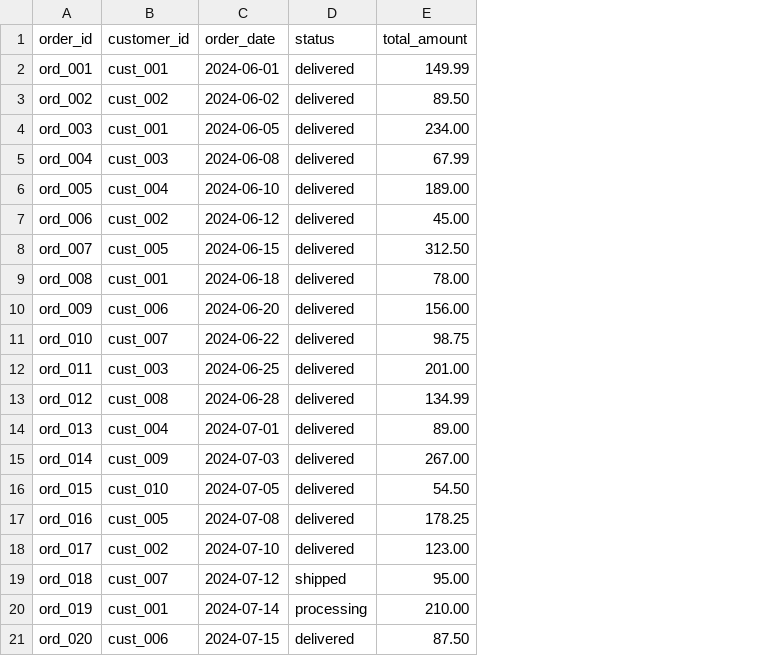
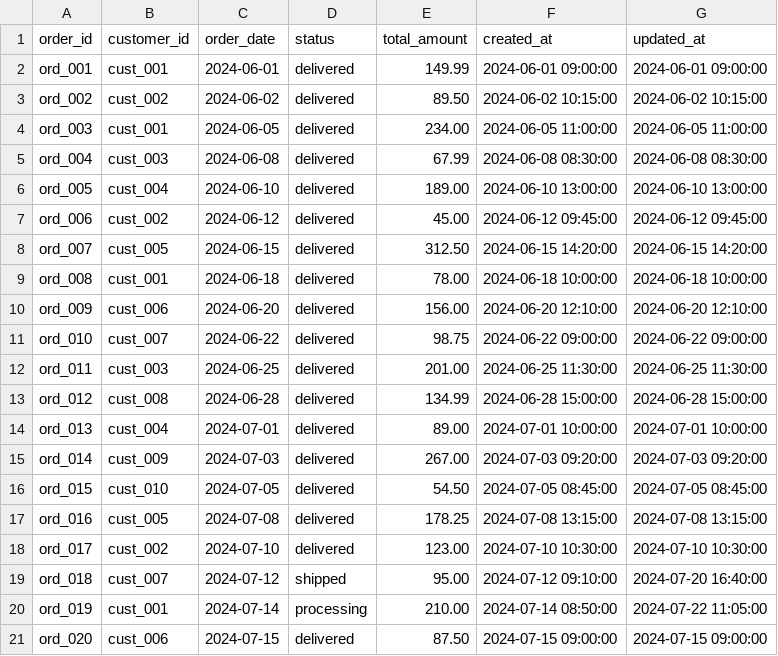
Before and after one commit to chao797Adam/job-ready-dbt, a CSV file: job_ready_dbt/seeds/raw_orders.csv, drawn as a sheet; the diff names each change by its address in the sheet, - before the commit and + after, or states it on an @@ line.

```diff
--- a/job_ready_dbt/seeds/raw_orders.csv
+++ b/job_ready_dbt/seeds/raw_orders.csv
+column F (created_at), rows 2-21: 2024-06-01 09:00:00 | 2024-06-02 10:15:00 | 2024-06-05 11:00:00 | 2024-06-08 08:30:00 | 2024-06-10 13:00:00 | 2024-06-12 09:45:00 | 2024-06-15 14:20:00 | 2024-06-18 10:00:00 | 2024-06-20 12:10:00 | 2024-06-22 09:00:00 | 2024-06-25 11:30:00 | 2024-06-28 15:00:00 | 2024-07-01 10:00:00 | 2024-07-03 09:20:00 | 2024-07-05 08:45:00 | 2024-07-08 13:15:00 | 2024-07-10 10:30:00 | 2024-07-12 09:10:00 | 2024-07-14 08:50:00 | 2024-07-15 09:00:00
+column G (updated_at), rows 2-21: 2024-06-01 09:00:00 | 2024-06-02 10:15:00 | 2024-06-05 11:00:00 | 2024-06-08 08:30:00 | 2024-06-10 13:00:00 | 2024-06-12 09:45:00 | 2024-06-15 14:20:00 | 2024-06-18 10:00:00 | 2024-06-20 12:10:00 | 2024-06-22 09:00:00 | 2024-06-25 11:30:00 | 2024-06-28 15:00:00 | 2024-07-01 10:00:00 | 2024-07-03 09:20:00 | 2024-07-05 08:45:00 | 2024-07-08 13:15:00 | 2024-07-10 10:30:00 | 2024-07-20 16:40:00 | 2024-07-22 11:05:00 | 2024-07-15 09:00:00
```
Also changed, not shown: 2 other files.
